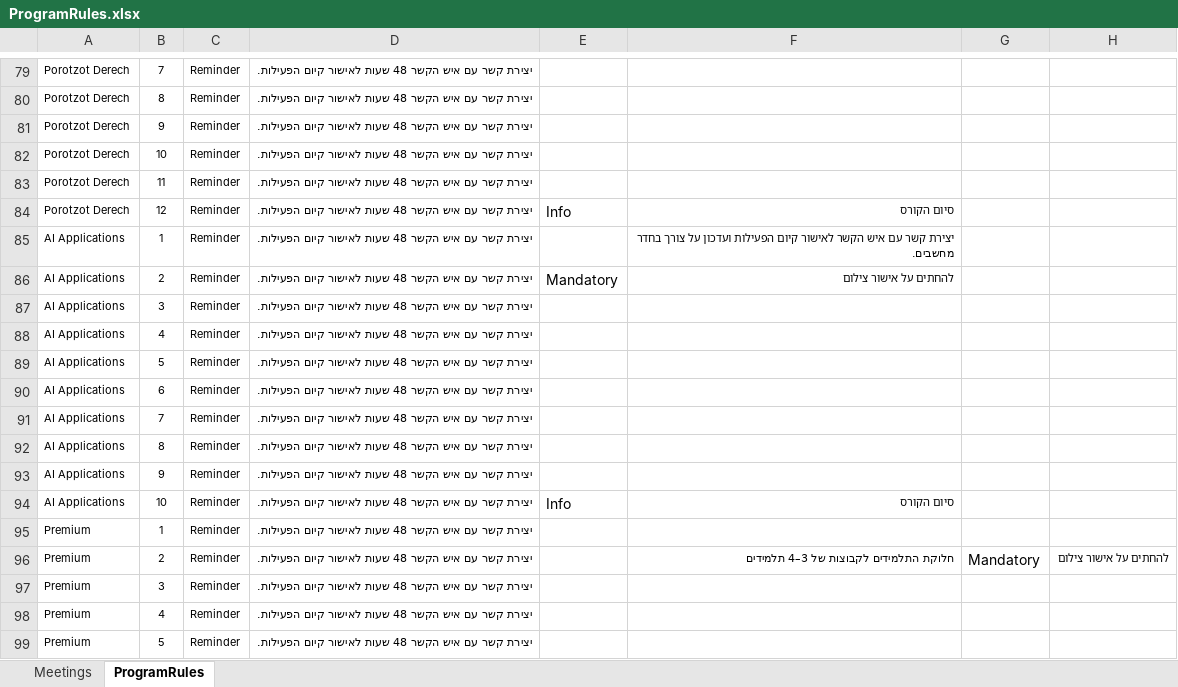
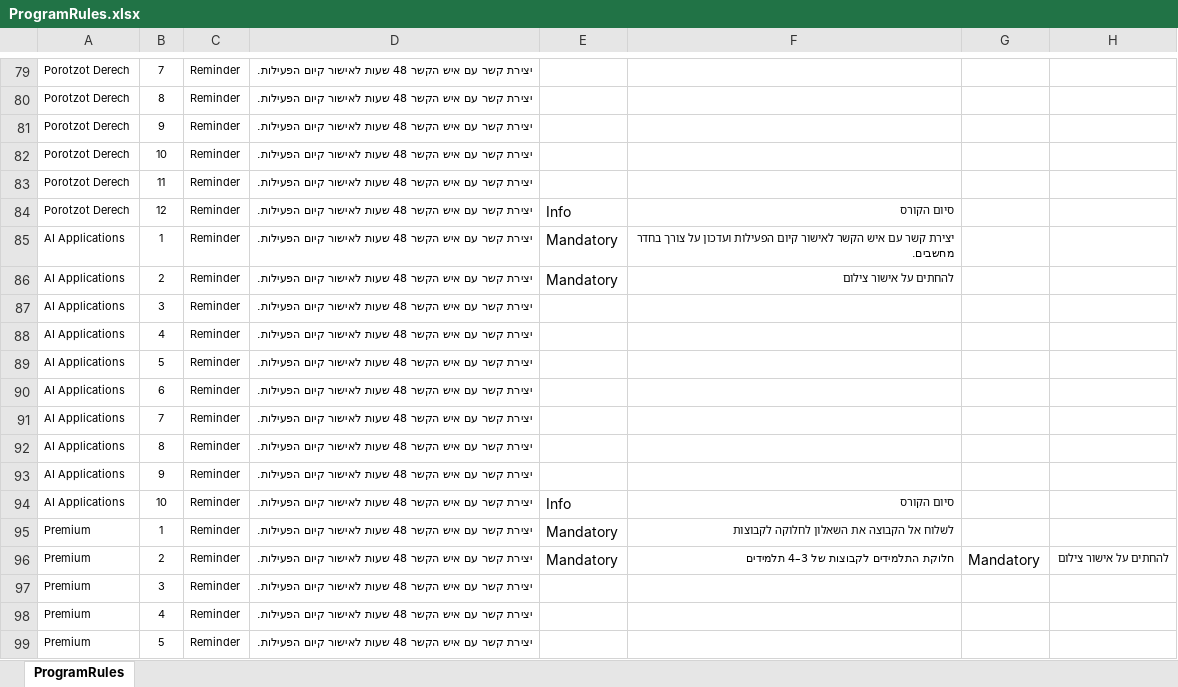
Before and after one commit to Taasiyeda2026/WEEKLYPLANNER, an Excel workbook: ProgramRules.xlsx, sheet ProgramRules, drawn as a sheet; only a part is shown, gaps mark what is left out; values as stored, in another font and other column widths than the file's, no borders; the diff names each change by its address in the sheet, - before the commit and + after, or states it on an @@ line.

```diff
--- a/ProgramRules.xlsx (sheet ProgramRules)
+++ b/ProgramRules.xlsx (sheet ProgramRules)
-sheet tab: Meetings
-E85: (empty)
+E85: Mandatory
-E95:E96: (empty)
+E95:E96: Mandatory
-F95: (empty)
+F95: לשלוח אל הקבוצה את השאלון לחלוקה לקבוצות
```
Also changed, not shown: InstructorData.xlsx, 2 other files.
